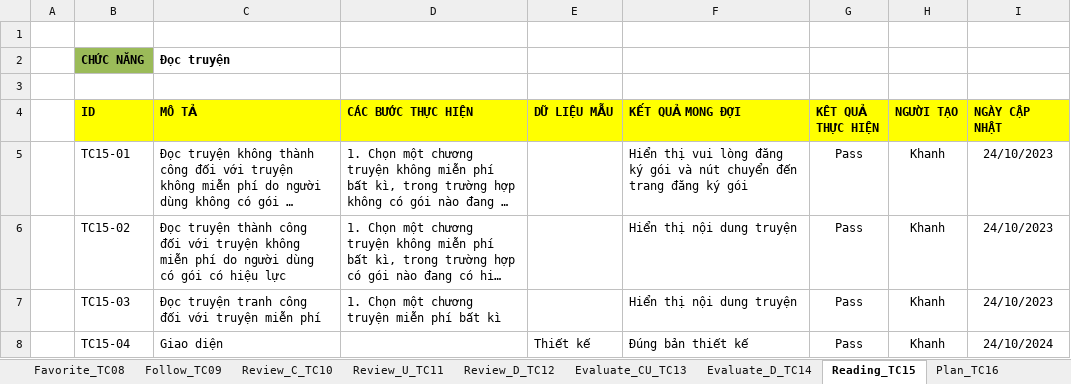
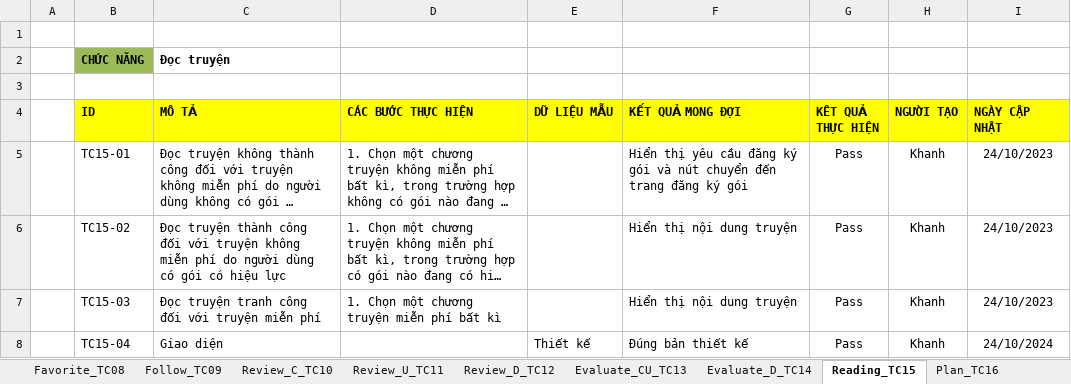
Before and after one commit to duykhanh0424/project-komik, an Excel workbook: docs/Dot4/CTS6326_Test cases_detail.xlsx, sheet Reading_TC15, drawn as a sheet; long unchanged cells end in …; values as stored, in another font and other column widths than the file's, no borders; the diff names each change by its address in the sheet, - before the commit and + after, or states it on an @@ line.

```diff
--- a/docs/Dot4/CTS6326_Test cases_detail.xlsx (sheet Reading_TC15)
+++ b/docs/Dot4/CTS6326_Test cases_detail.xlsx (sheet Reading_TC15)
-F5 (KẾT QUẢ MONG ĐỢI): Hiển thị vui lòng đăng ký…
+F5 (KẾT QUẢ MONG ĐỢI): Hiển thị yêu cầu đăng ký…
```
Also changed, not shown: sheet Review_C_TC10, sheet SignUp_TC02, sheet ResetPassword_TC03, 13 other files.
